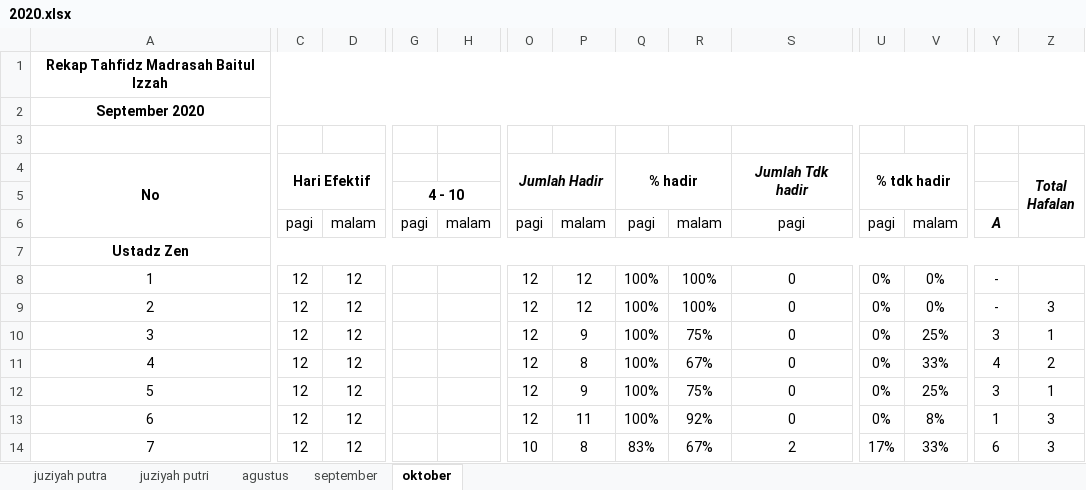
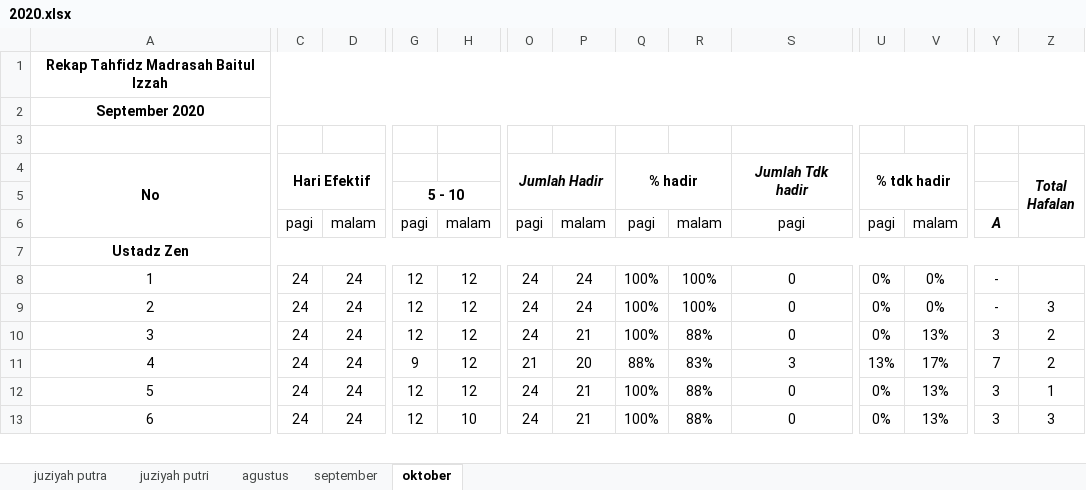
Before and after one commit to mzaini30/rekap-tahfidz, an Excel workbook: 2020.xlsx, sheet oktober, drawn as a sheet; only a part is shown, gaps mark what is left out; values as stored, in another font and other column widths than the file's, no borders; removed rows and columns are numbered as before the commit, all else as after; rows hold the shown columns only; the diff covers the shown part only; the diff names each change by its address in the sheet, - before the commit and + after, or states it on an @@ line.

Commit message:
upload

```diff
--- a/2020.xlsx (sheet oktober)
+++ b/2020.xlsx (sheet oktober)
-G5: 4 - 10
+G5: 5 - 10
-C8:C13: 12
+C8:C13: 24
-D8:D13: 12
+D8:D13: 24
-G8:G10: (empty)
+G8:G10: 12
-H8:H12: (empty)
+H8:H12: 12
-O8:O10: 12
+O8:O10: 24
-P8:P9: 12
+P8:P9: 24
-P10: 9
+P10: 21
-R10: 75%
+R10: 88%
-V10: 25%
+V10: 13%
-Z10: 1
+Z10: 2
-G11: (empty)
+G11: 9
-O11: 12
+O11: 21
-P11: 8
+P11: 20
-Q11: 100%
+Q11: 88%
-R11: 67%
+R11: 83%
-S11: 0
+S11: 3
-U11: 0%
+U11: 13%
-V11: 33%
+V11: 17%
-Y11: 4
+Y11: 7
-G12:G13: (empty)
+G12:G13: 12
-O12:O13: 12
+O12:O13: 24
-P12: 9
+P12: 21
-R12: 75%
+R12: 88%
-V12: 25%
+V12: 13%
-H13: (empty)
+H13: 10
-P13: 11
+P13: 21
-R13: 92%
+R13: 88%
-V13: 8%
+V13: 13%
-Y13: 1
+Y13: 3
-row 14: 7 | 12 | 12 |  |  | 10 | 8 | 83% | 67% | 2 | 17% | 33% | 6 | 3
```
Also changed, not shown: 2 added rows, 1 removed row and 78 edited cells elsewhere in this sheet.
